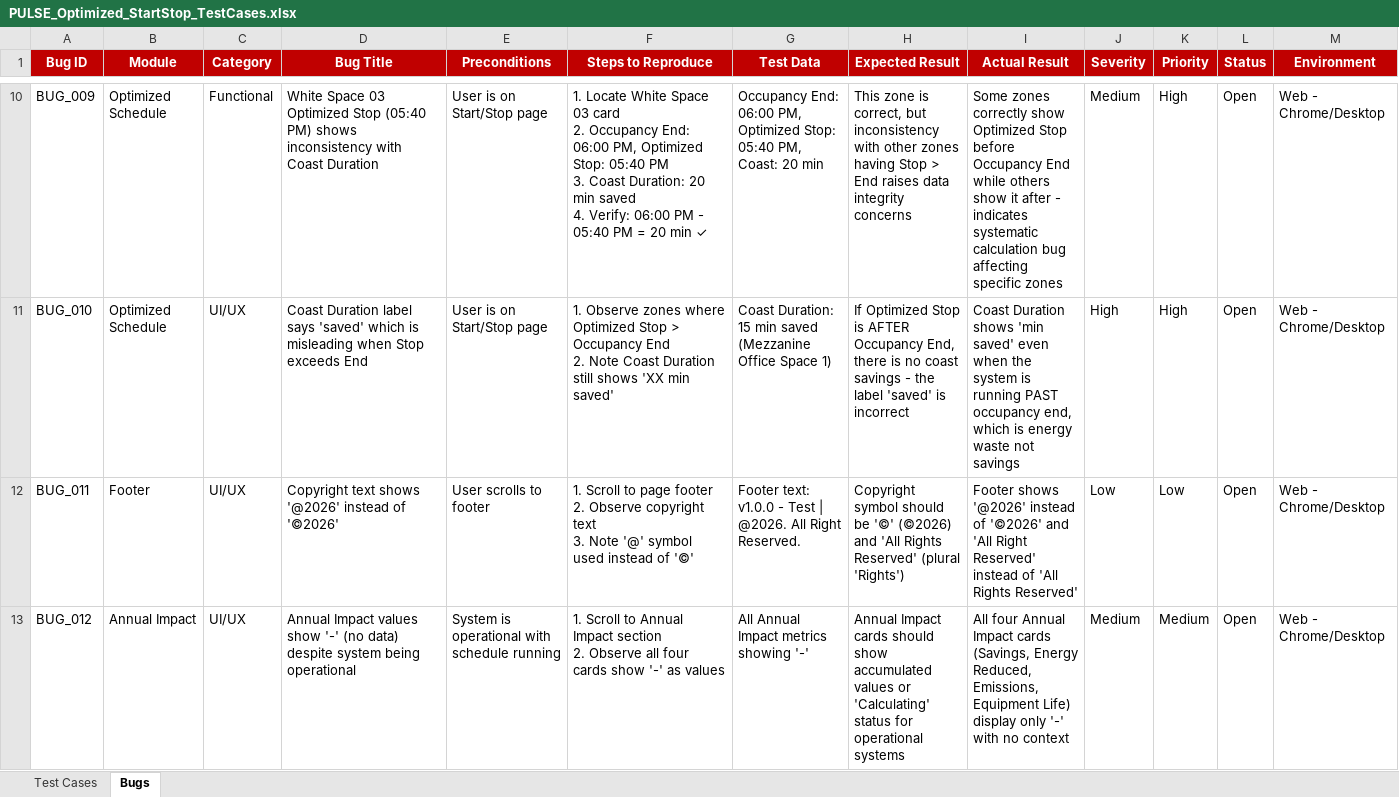
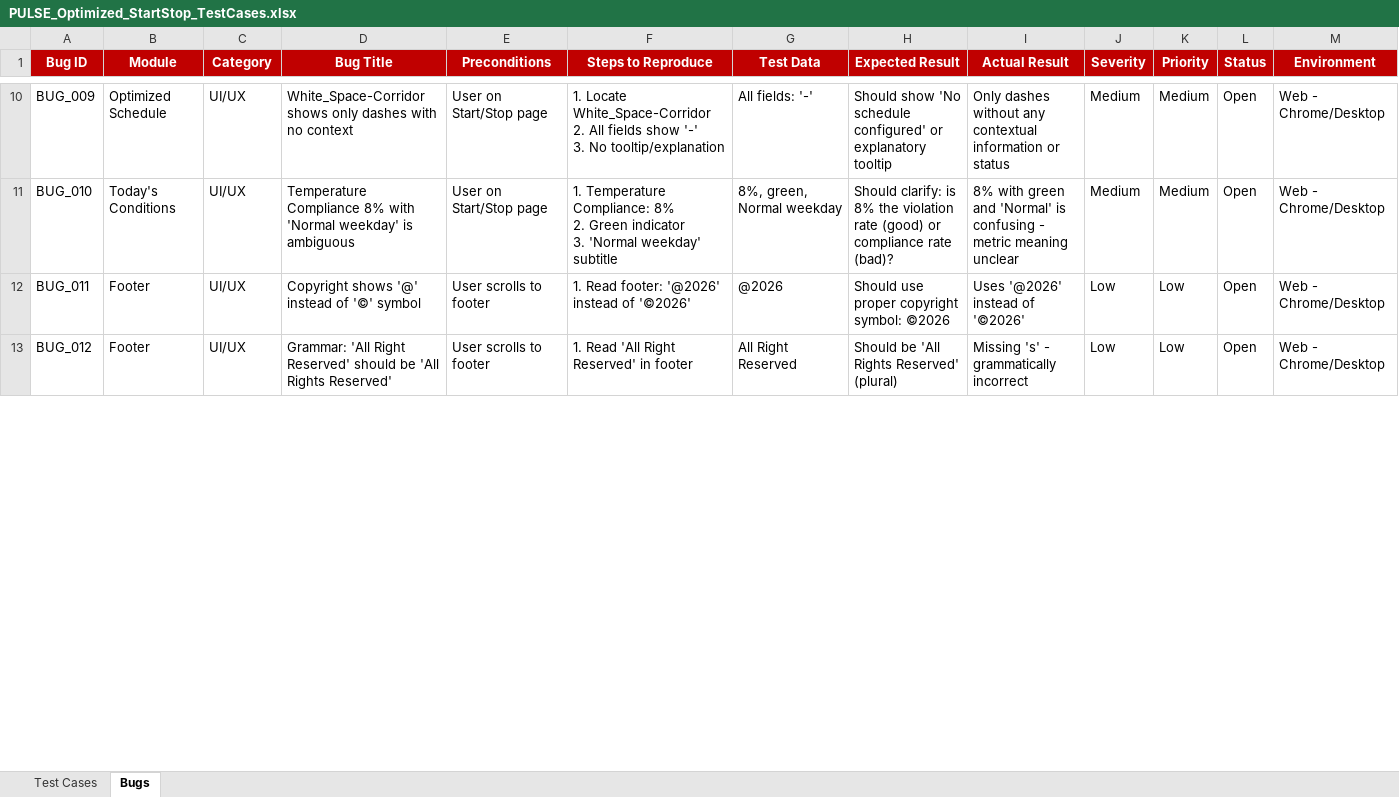
Before and after one commit to AhmedAsrar/test, an Excel workbook: PULSE_Optimized_StartStop_TestCases.xlsx, sheet Bugs, drawn as a sheet; only a part is shown, gaps mark what is left out; values as stored, in another font and other column widths than the file's, no borders; ↵ is a line break in a cell; the diff covers the shown part only; the diff names each change by its address in the sheet, - before the commit and + after, or states it on an @@ line.

```diff
--- a/PULSE_Optimized_StartStop_TestCases.xlsx (sheet Bugs)
+++ b/PULSE_Optimized_StartStop_TestCases.xlsx (sheet Bugs)
-C10 (Category): Functional
+C10 (Category): UI/UX
-D10 (Bug Title): White Space 03 Optimized Stop (05:40 PM) shows inconsistency with Coast Duration
+D10 (Bug Title): White_Space-Corridor shows only dashes with no context
-E10:E11 (Preconditions): User is on Start/Stop page
+E10:E11 (Preconditions): User on Start/Stop page
-F10 (Steps to Reproduce): 1. Locate White Space 03 card ↵ 2. Occupancy End: 06:00 PM, Optimized Stop: 05:40 PM ↵ 3. Coast Duration: 20 min saved ↵ 4. Verify: 06:00 PM - 05:40 PM = 20 min ✓
+F10 (Steps to Reproduce): 1. Locate White_Space-Corridor ↵ 2. All fields show '-' ↵ 3. No tooltip/explanation
-G10 (Test Data): Occupancy End: 06:00 PM, Optimized Stop: 05:40 PM, Coast: 20 min
+G10 (Test Data): All fields: '-'
-H10 (Expected Result): This zone is correct, but inconsistency with other zones having Stop > End raises data integrity concerns
+H10 (Expected Result): Should show 'No schedule configured' or explanatory tooltip
-I10 (Actual Result): Some zones correctly show Optimized Stop before Occupancy End while others show it after - indicates systematic calculation bug affecting specific zones
+I10 (Actual Result): Only dashes without any contextual information or status
-K10:K11 (Priority): High
+K10:K11 (Priority): Medium
-B11 (Module): Optimized Schedule
+B11 (Module): Today's Conditions
-D11 (Bug Title): Coast Duration label says 'saved' which is misleading when Stop exceeds End
+D11 (Bug Title): Temperature Compliance 8% with 'Normal weekday' is ambiguous
-F11 (Steps to Reproduce): 1. Observe zones where Optimized Stop > Occupancy End ↵ 2. Note Coast Duration still shows 'XX min saved'
+F11 (Steps to Reproduce): 1. Temperature Compliance: 8% ↵ 2. Green indicator ↵ 3. 'Normal weekday' subtitle
-G11 (Test Data): Coast Duration: 15 min saved (Mezzanine Office Space 1)
+G11 (Test Data): 8%, green, Normal weekday
-H11 (Expected Result): If Optimized Stop is AFTER Occupancy End, there is no coast savings - the label 'saved' is incorrect
+H11 (Expected Result): Should clarify: is 8% the violation rate (good) or compliance rate (bad)?
-I11 (Actual Result): Coast Duration shows 'min saved' even when the system is running PAST occupancy end, which is energy waste not savings
+I11 (Actual Result): 8% with green and 'Normal' is confusing - metric meaning unclear
-J11 (Severity): High
+J11 (Severity): Medium
-D12 (Bug Title): Copyright text shows '@2026' instead of '©2026'
+D12 (Bug Title): Copyright shows '@' instead of '©' symbol
-F12 (Steps to Reproduce): 1. Scroll to page footer ↵ 2. Observe copyright text ↵ 3. Note '@' symbol used instead of '©'
+F12 (Steps to Reproduce): 1. Read footer: '@2026' instead of '©2026'
-G12 (Test Data): Footer text: v1.0.0 - Test | @2026. All Right Reserved.
+G12 (Test Data): @2026
-H12 (Expected Result): Copyright symbol should be '©' (©2026) and 'All Rights Reserved' (plural 'Rights')
+H12 (Expected Result): Should use proper copyright symbol: ©2026
-I12 (Actual Result): Footer shows '@2026' instead of '©2026' and 'All Right Reserved' instead of 'All Rights Reserved'
+I12 (Actual Result): Uses '@2026' instead of '©2026'
-B13 (Module): Annual Impact
+B13 (Module): Footer
-D13 (Bug Title): Annual Impact values show '-' (no data) despite system being operational
+D13 (Bug Title): Grammar: 'All Right Reserved' should be 'All Rights Reserved'
-E13 (Preconditions): System is operational with schedule running
+E13 (Preconditions): User scrolls to footer
-F13 (Steps to Reproduce): 1. Scroll to Annual Impact section ↵ 2. Observe all four cards show '-' as values
+F13 (Steps to Reproduce): 1. Read 'All Right Reserved' in footer
-G13 (Test Data): All Annual Impact metrics showing '-'
+G13 (Test Data): All Right Reserved
-H13 (Expected Result): Annual Impact cards should show accumulated values or 'Calculating' status for operational systems
+H13 (Expected Result): Should be 'All Rights Reserved' (plural)
-I13 (Actual Result): All four Annual Impact cards (Savings, Energy Reduced, Emissions, Equipment Life) display only '-' with no context
+I13 (Actual Result): Missing 's' - grammatically incorrect
-J13 (Severity): Medium
+J13 (Severity): Low
-K13 (Priority): Medium
+K13 (Priority): Low
```
Also changed, not shown: 3 added rows and 90 edited cells elsewhere in this sheet, sheet Test Cases.
